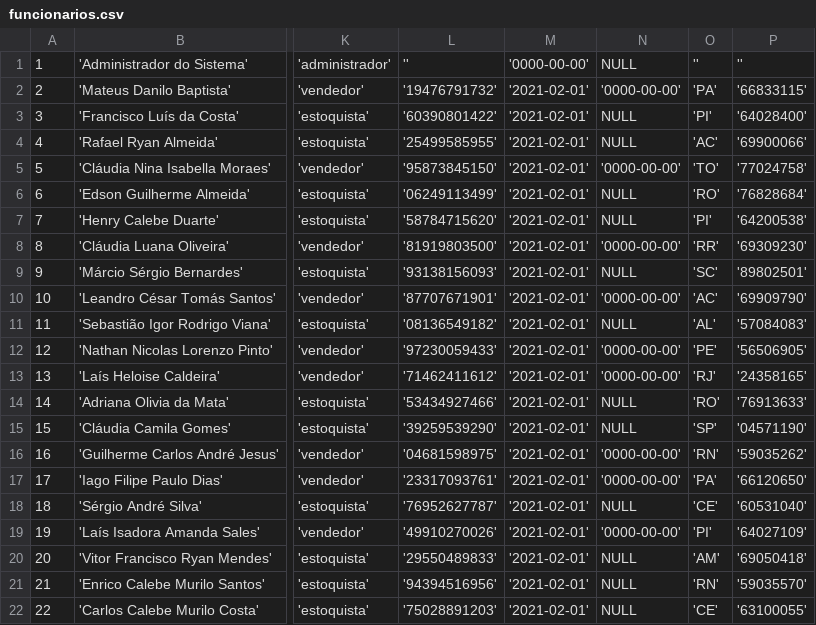
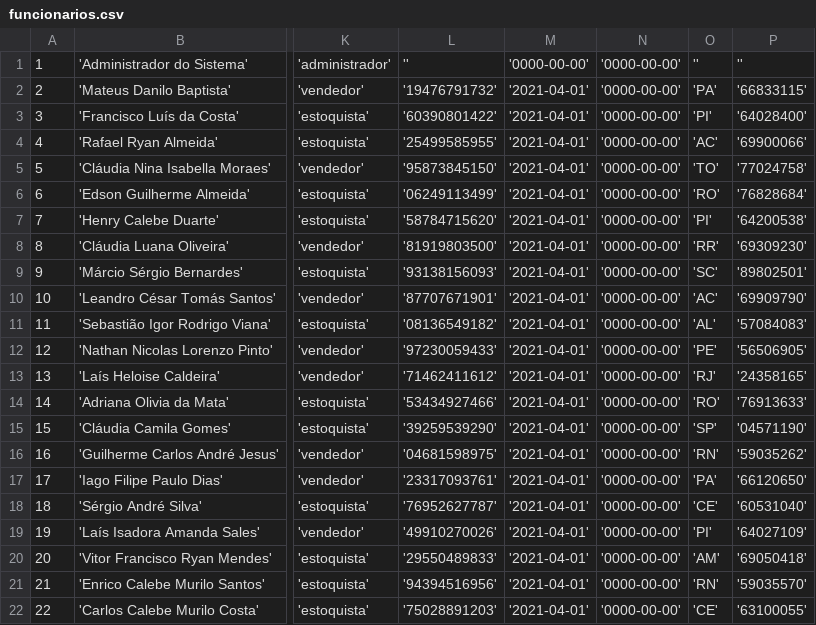
Before and after one commit to DaNzxx1/web, a CSV file: Banco/funcionarios.csv, drawn as a sheet; only a part is shown, gaps mark what is left out; the diff names each change by its address in the sheet, - before the commit and + after, or states it on an @@ line.

Commit message:
ajuste datas de demissão

```diff
--- a/Banco/funcionarios.csv
+++ b/Banco/funcionarios.csv
-N1: NULL
+N1: '0000-00-00'
-M2:M22: '2021-02-01'
+M2:M22: '2021-04-01'
-N3:N4: NULL
+N3:N4: '0000-00-00'
-N6:N7: NULL
+N6:N7: '0000-00-00'
-N9: NULL
+N9: '0000-00-00'
-N11: NULL
+N11: '0000-00-00'
-N14:N15: NULL
+N14:N15: '0000-00-00'
-N18: NULL
+N18: '0000-00-00'
-N20:N22: NULL
+N20:N22: '0000-00-00'
```
Also changed, not shown: 2 other files.
